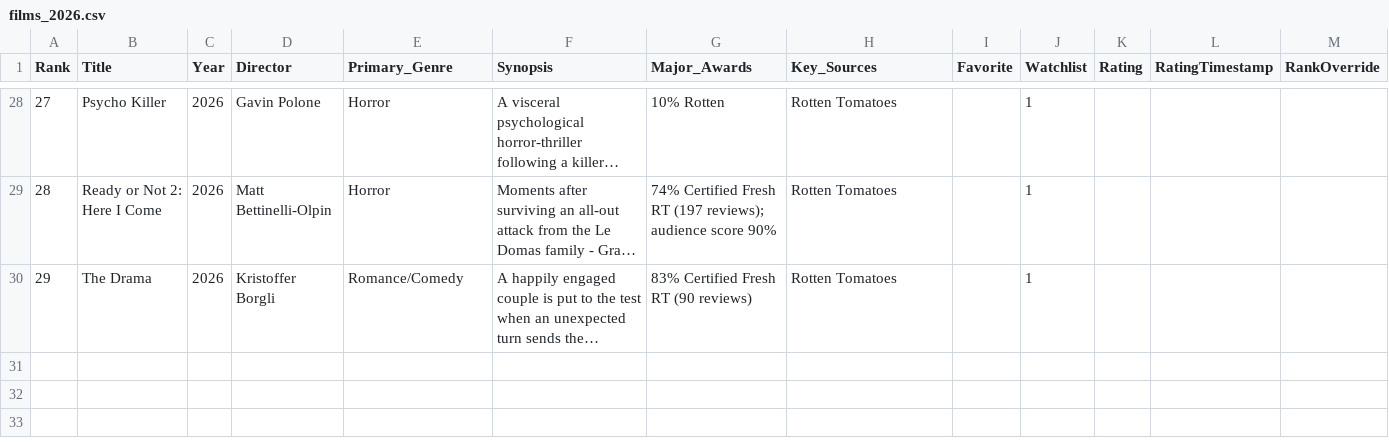
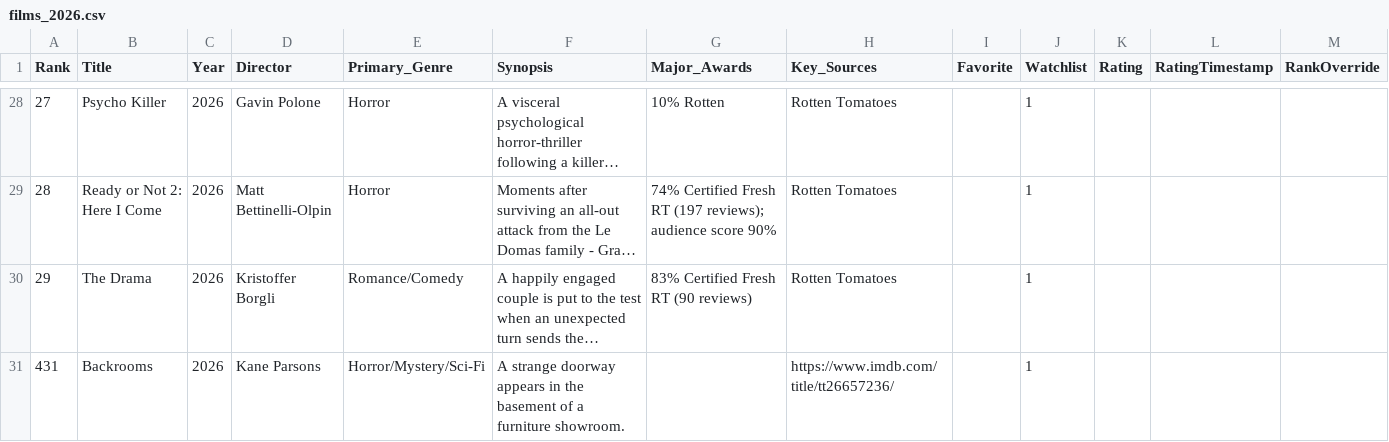
Before and after one commit to EwanWatson/cinevault, a CSV file: data/films_2026.csv, drawn as a sheet; only a part is shown, gaps mark what is left out; long unchanged cells end in …; the diff names each change by its address in the sheet, - before the commit and + after, or states it on an @@ line.

```diff
--- a/data/films_2026.csv
+++ b/data/films_2026.csv
+row 31: 431 | Backrooms | 2026 | Kane Parsons | Horror/Mystery/Sci-Fi | A strange doorway appears in the basement of a furniture showroom. |  | https://www.imdb.com/title/tt26657236/ |  | 1
```
Also changed, not shown: data/films_2012.csv, data/films_2014.csv, 2 other files.
